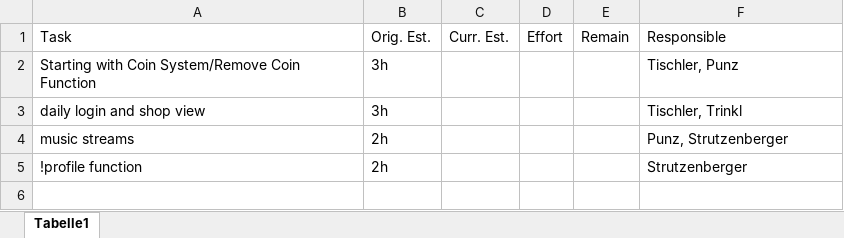
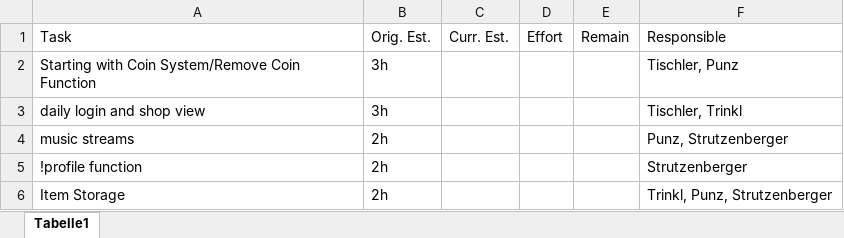
Before and after one commit to if-05-61-B-fall-2018/project-proposal-die_gottlichen_socken, an Excel workbook: Planning/Planning_4_4_11_4.xlsx, sheet Tabelle1, drawn as a sheet; values as stored, in another font and other column widths than the file's, no borders; the diff names each change by its address in the sheet, - before the commit and + after, or states it on an @@ line.

Commit message:
updated Planning

```diff
--- a/Planning/Planning_4_4_11_4.xlsx (sheet Tabelle1)
+++ b/Planning/Planning_4_4_11_4.xlsx (sheet Tabelle1)
+row 6: Item Storage | 2h |  |  |  | Trinkl, Punz, Strutzenberger
```
